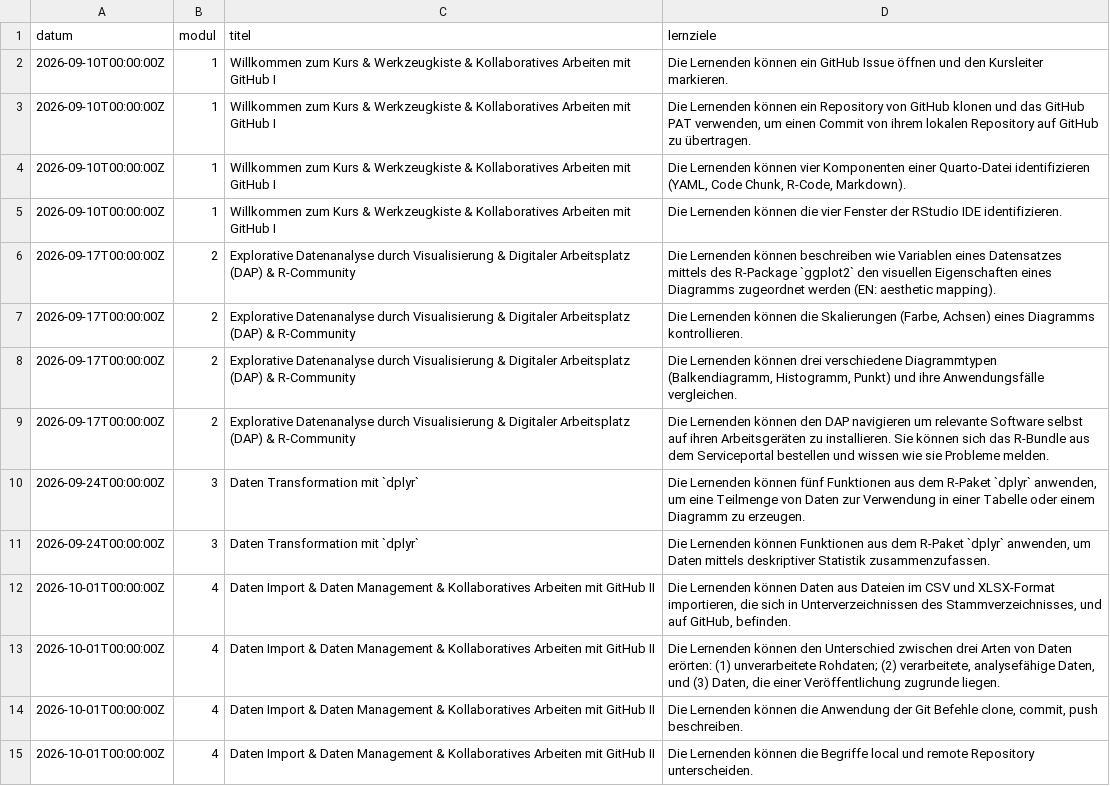
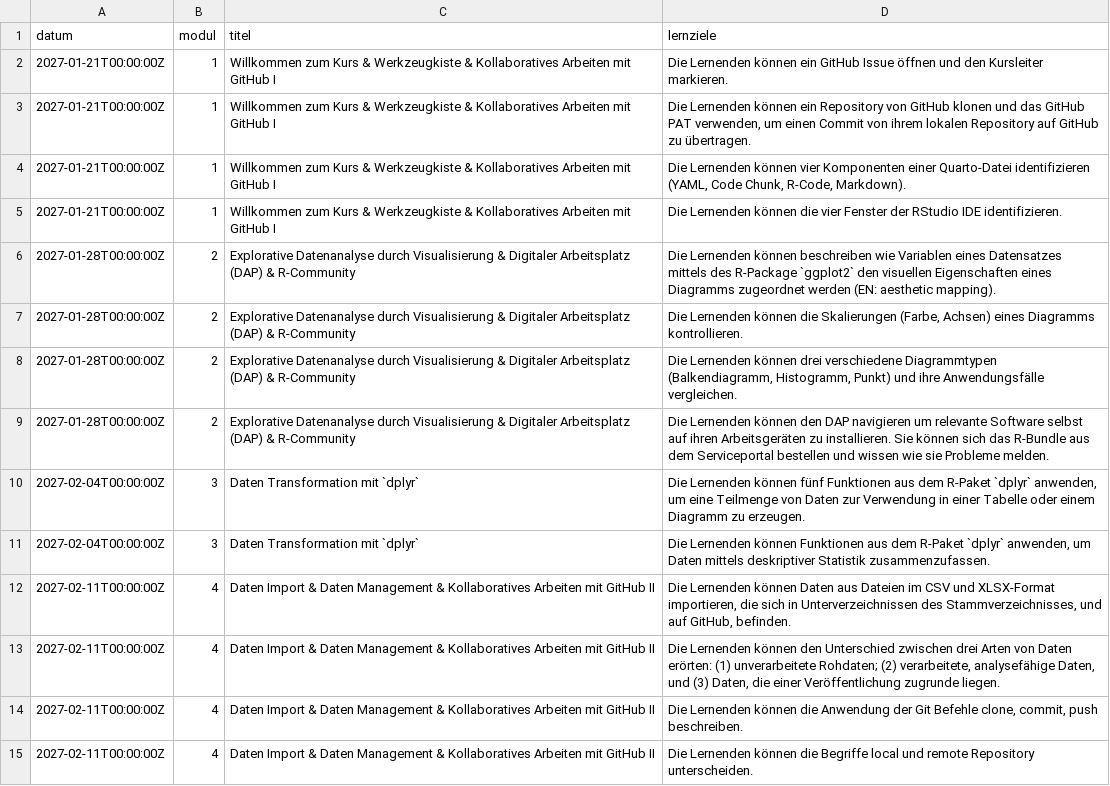
Before and after one commit to rstatszh-k013/website, a CSV file: data/tbl-01-rstatszh-lernziele.csv, drawn as a sheet; only a part is shown; the diff covers the shown part only; the diff names each change by its address in the sheet, - before the commit and + after, or states it on an @@ line.

```diff
--- a/data/tbl-01-rstatszh-lernziele.csv
+++ b/data/tbl-01-rstatszh-lernziele.csv
-A2:A5 (datum): 2026-09-10T00:00:00Z
+A2:A5 (datum): 2027-01-21T00:00:00Z
-A6:A9 (datum): 2026-09-17T00:00:00Z
+A6:A9 (datum): 2027-01-28T00:00:00Z
-A10:A11 (datum): 2026-09-24T00:00:00Z
+A10:A11 (datum): 2027-02-04T00:00:00Z
-A12:A15 (datum): 2026-10-01T00:00:00Z
+A12:A15 (datum): 2027-02-11T00:00:00Z
```
Also changed, not shown: 22 edited cells elsewhere in this file, data/tbl-00-rstatszh-kursplan.csv, 15 other files.
